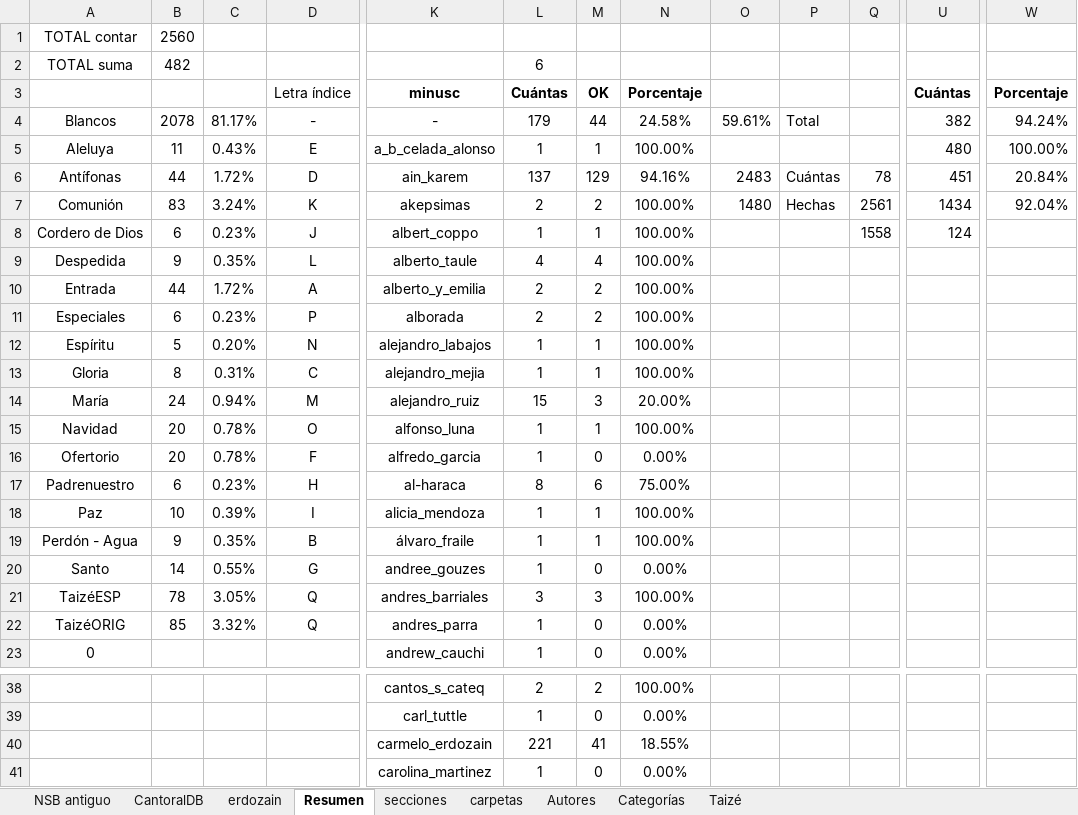
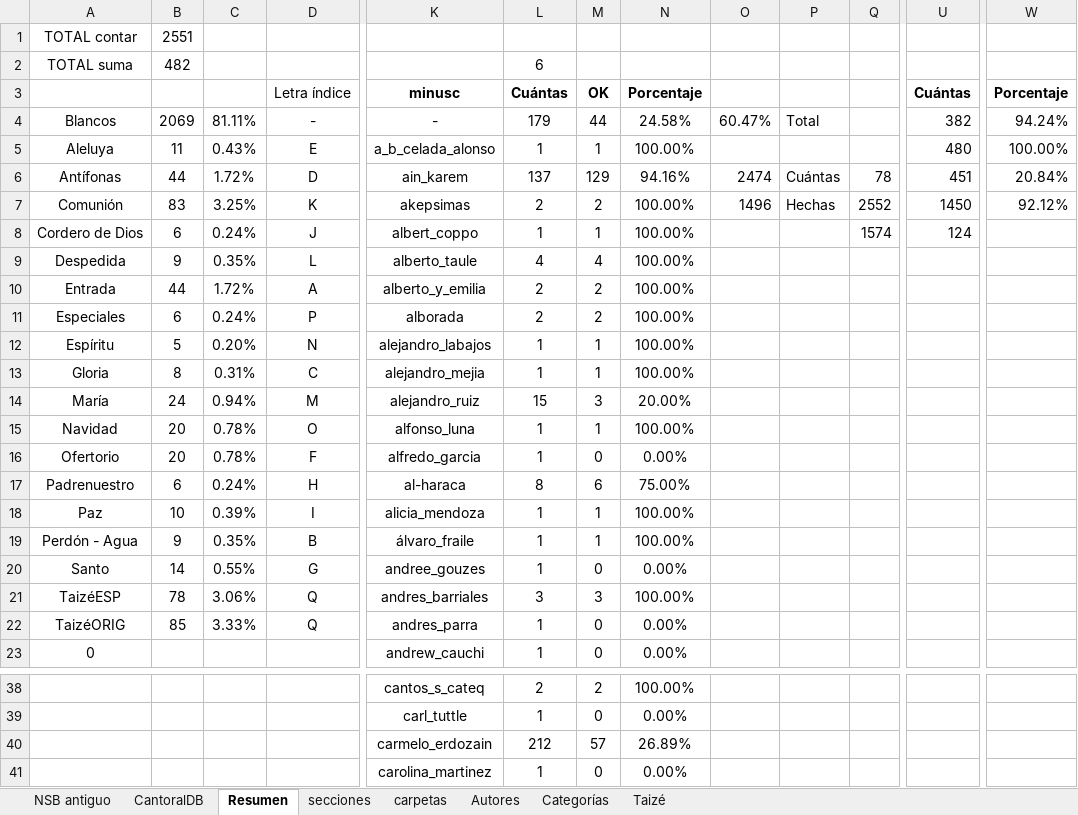
Before and after one commit to JuanjoML1/cantoralNSB, an Excel workbook: ignore/Cancionero 2025.xlsx, sheet Resumen, drawn as a sheet; only a part is shown, gaps mark what is left out; values as stored, in another font and other column widths than the file's, no borders; charts and pictures and conditional formats not drawn; the diff names each change by its address in the sheet, - before the commit and + after, or states it on an @@ line.

```diff
--- a/ignore/Cancionero 2025.xlsx (sheet Resumen)
+++ b/ignore/Cancionero 2025.xlsx (sheet Resumen)
-sheet tab: erdozain
-B1: 2560
+B1: 2551
-B4: 2078
+B4: 2069
-C4: 81.17%
+C4: 81.11%
-O4: 59.61%
+O4: 60.47%
-O6: 2483
+O6: 2474
-C7: 3.24%
+C7: 3.25%
-O7: 1480
+O7: 1496
-Q7: 2561
+Q7: 2552
-U7: 1434
+U7: 1450
-W7: 92.04%
+W7: 92.12%
-C8: 0.23%
+C8: 0.24%
-Q8: 1558
+Q8: 1574
-C11: 0.23%
+C11: 0.24%
-C17: 0.23%
+C17: 0.24%
-C21: 3.05%
+C21: 3.06%
-C22: 3.32%
+C22: 3.33%
-L40: 221
+L40: 212
-M40: 41
+M40: 57
-N40: 18.55%
+N40: 26.89%
```
Also changed, not shown: sheet CantoralDB, sheet carpetas, sheet secciones, hidden cells, 20 other files.
